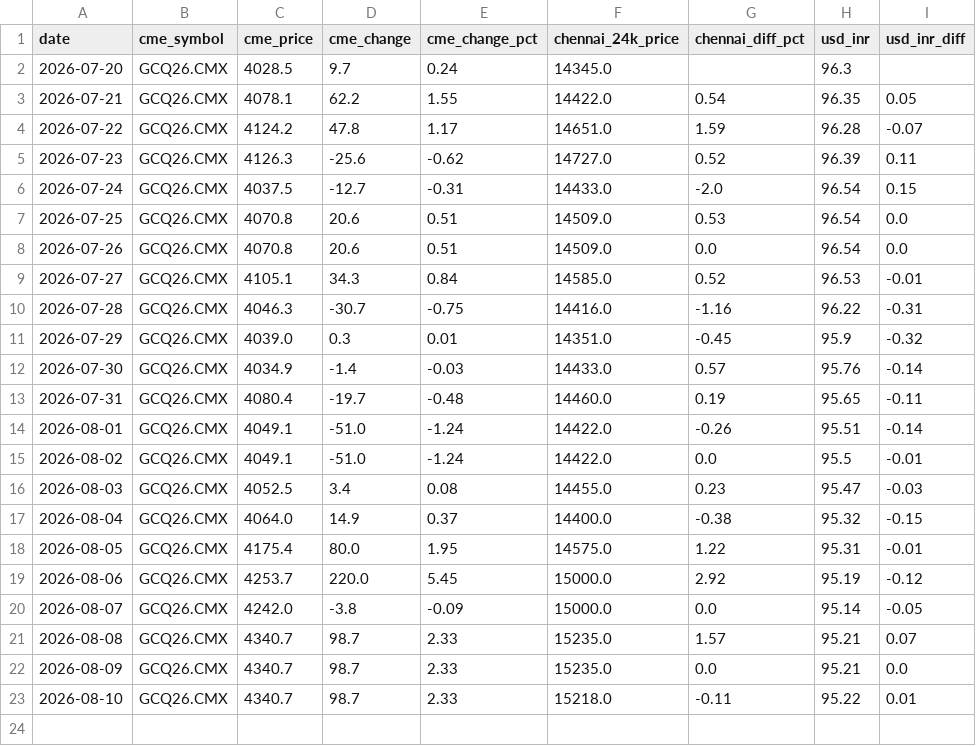
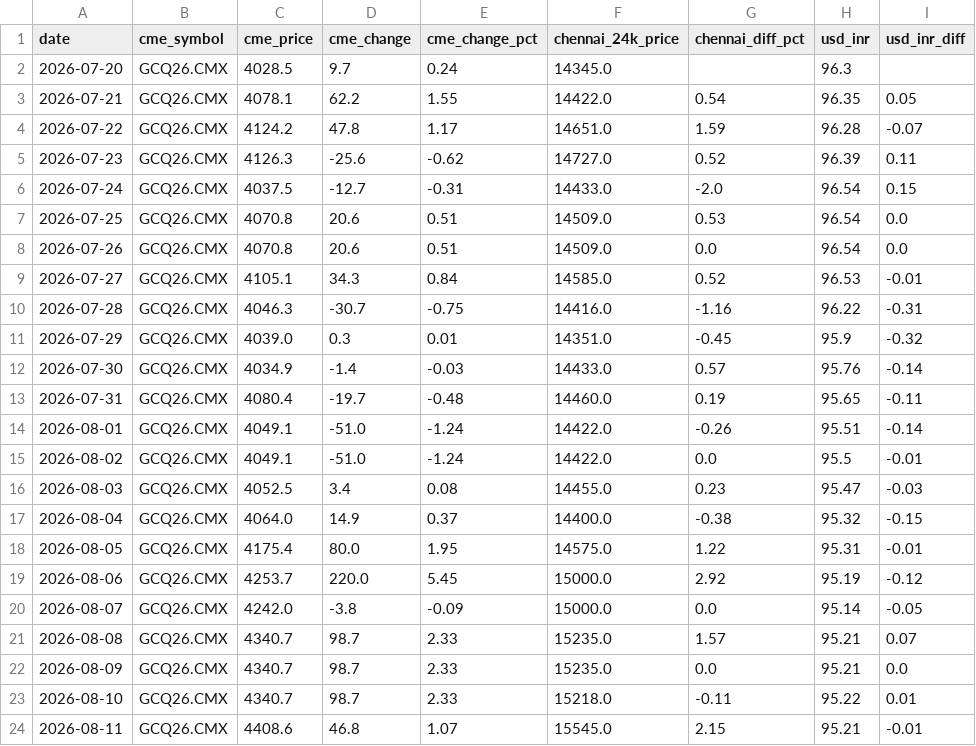
Before and after one commit to nupurams-creator/test-gold, a CSV file: data/gold_data.csv, drawn as a sheet; the diff names each change by its address in the sheet, - before the commit and + after, or states it on an @@ line.

```diff
--- a/data/gold_data.csv
+++ b/data/gold_data.csv
+row 24: 2026-08-11 | GCQ26.CMX | 4408.6 | 46.8 | 1.07 | 15545.0 | 2.15 | 95.21 | -0.01
```
